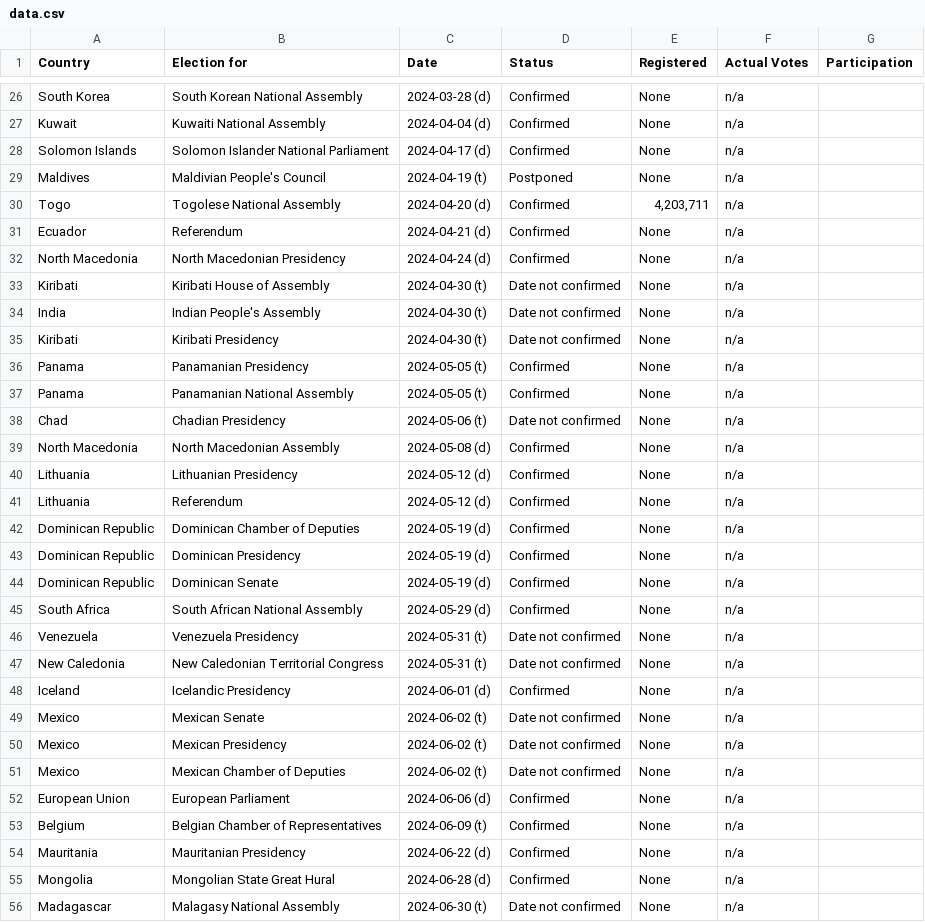
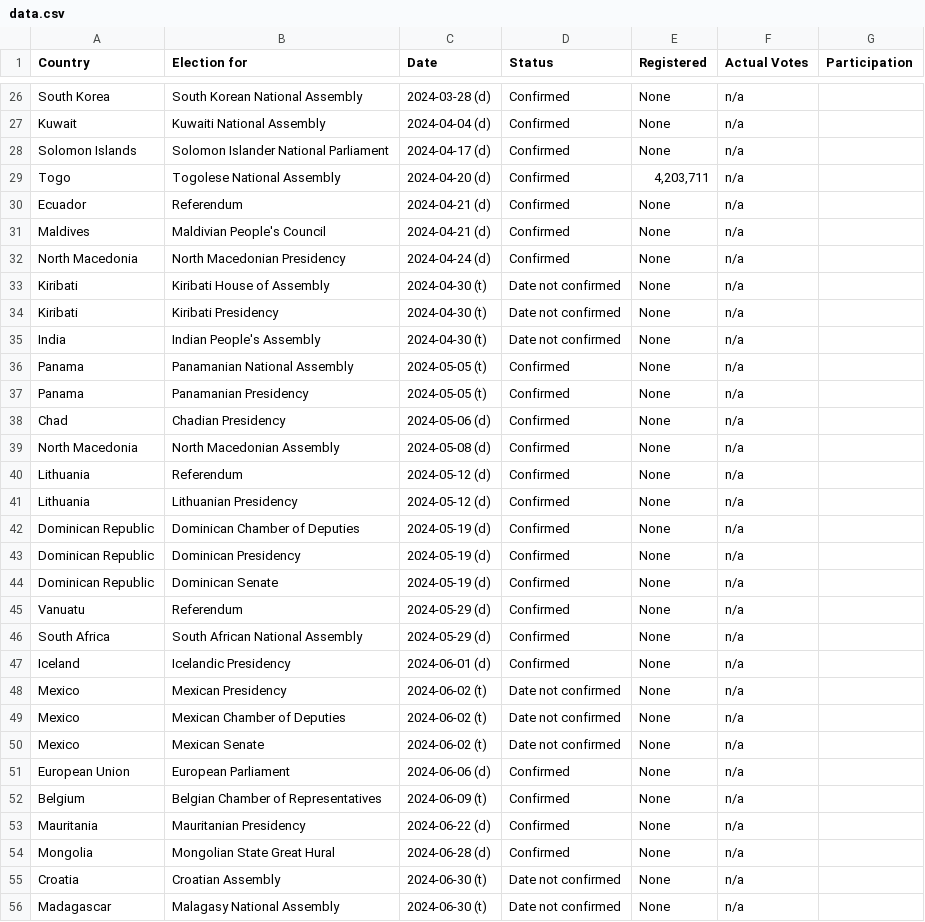
Before and after one commit to katrventura/elections-scraper, a CSV file: data.csv, drawn as a sheet; only a part is shown, gaps mark what is left out; the diff covers the shown part only.

```diff
--- a/data.csv
+++ b/data.csv
@@ -38,15 +38,15 @@ Kuwait,Kuwaiti National Assembly,2024-04-04 (d),Confirmed,None,n/a,
 Solomon Islands,Solomon Islander National Parliament,2024-04-17 (d),Confirmed,None,n/a,
-Maldives,Maldivian People's Council,2024-04-19 (t),Postponed,None,n/a,
 Togo,Togolese National Assembly,2024-04-20 (d),Confirmed,"4,203,711",n/a,
 Ecuador,Referendum,2024-04-21 (d),Confirmed,None,n/a,
+Maldives,Maldivian People's Council,2024-04-21 (d),Confirmed,None,n/a,
 North Macedonia,North Macedonian Presidency,2024-04-24 (d),Confirmed,None,n/a,
 Kiribati,Kiribati House of Assembly,2024-04-30 (t),Date not confirmed,None,n/a,
+Kiribati,Kiribati Presidency,2024-04-30 (t),Date not confirmed,None,n/a,
 India,Indian People's Assembly,2024-04-30 (t),Date not confirmed,None,n/a,
-Kiribati,Kiribati Presidency,2024-04-30 (t),Date not confirmed,None,n/a,
+Panama,Panamanian National Assembly,2024-05-05 (t),Confirmed,None,n/a,
 Panama,Panamanian Presidency,2024-05-05 (t),Confirmed,None,n/a,
-Panama,Panamanian National Assembly,2024-05-05 (t),Confirmed,None,n/a,
-Chad,Chadian Presidency,2024-05-06 (t),Date not confirmed,None,n/a,
+Chad,Chadian Presidency,2024-05-06 (d),Confirmed,None,n/a,
 North Macedonia,North Macedonian Assembly,2024-05-08 (d),Confirmed,None,n/a,
+Lithuania,Referendum,2024-05-12 (d),Confirmed,None,n/a,
 Lithuania,Lithuanian Presidency,2024-05-12 (d),Confirmed,None,n/a,
-Lithuania,Referendum,2024-05-12 (d),Confirmed,None,n/a,
 Dominican Republic,Dominican Chamber of Deputies,2024-05-19 (d),Confirmed,None,n/a,
@@ -54,9 +54,8 @@ Dominican Republic,Dominican Presidency,2024-05-19 (d),Confirmed,None,n/a,
 Dominican Republic,Dominican Senate,2024-05-19 (d),Confirmed,None,n/a,
+Vanuatu,Referendum,2024-05-29 (d),Confirmed,None,n/a,
 South Africa,South African National Assembly,2024-05-29 (d),Confirmed,None,n/a,
-Venezuela,Venezuela Presidency,2024-05-31 (t),Date not confirmed,None,n/a,
-New Caledonia,New Caledonian Territorial Congress,2024-05-31 (t),Date not confirmed,None,n/a,
 Iceland,Icelandic Presidency,2024-06-01 (d),Confirmed,None,n/a,
-Mexico,Mexican Senate,2024-06-02 (t),Date not confirmed,None,n/a,
 Mexico,Mexican Presidency,2024-06-02 (t),Date not confirmed,None,n/a,
 Mexico,Mexican Chamber of Deputies,2024-06-02 (t),Date not confirmed,None,n/a,
+Mexico,Mexican Senate,2024-06-02 (t),Date not confirmed,None,n/a,
 European Union,European Parliament,2024-06-06 (d),Confirmed,None,n/a,
@@ -65,2 +64,3 @@ Mauritania,Mauritanian Presidency,2024-06-22 (d),Confirmed,None,n/a,
 Mongolia,Mongolian State Great Hural,2024-06-28 (d),Confirmed,None,n/a,
+Croatia,Croatian Assembly,2024-06-30 (t),Date not confirmed,None,n/a,
 Madagascar,Malagasy National Assembly,2024-06-30 (t),Date not confirmed,None,n/a,
```
Also changed, not shown: 1 added row and 15 moved rows elsewhere in this file.
